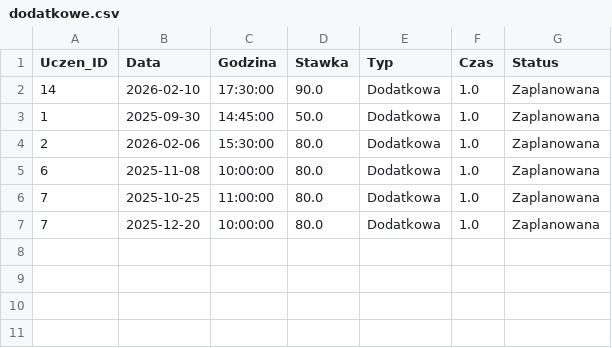
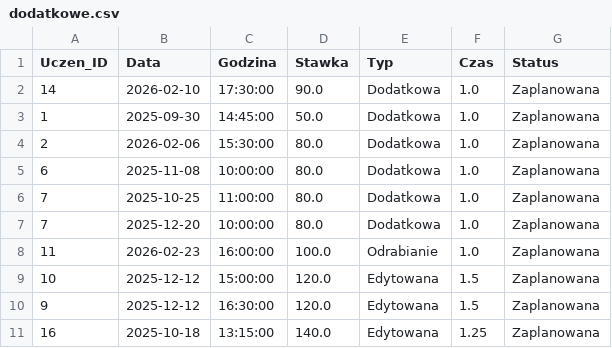
Before and after one commit to mateuszlamla/Korepetycje_app, a CSV file: dodatkowe.csv, drawn as a sheet.

```diff
--- a/dodatkowe.csv
+++ b/dodatkowe.csv
@@ -7 +7,5 @@ Uczen_ID,Data,Godzina,Stawka,Typ,Czas,Status
 7,2025-12-20,10:00:00,80.0,Dodatkowa,1.0,Zaplanowana
+11,2026-02-23,16:00:00,100.0,Odrabianie,1.0,Zaplanowana
+10,2025-12-12,15:00:00,120.0,Edytowana,1.5,Zaplanowana
+9,2025-12-12,16:30:00,120.0,Edytowana,1.5,Zaplanowana
+16,2025-10-18,13:15:00,140.0,Edytowana,1.25,Zaplanowana
```
Also changed, not shown: harmonogram.csv, odwolane.csv, 3 other files.
